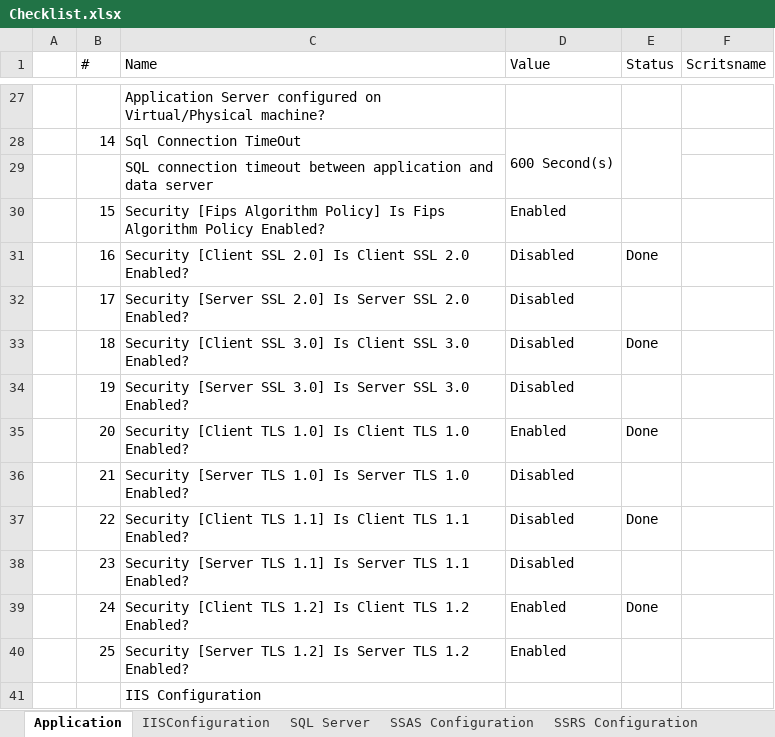
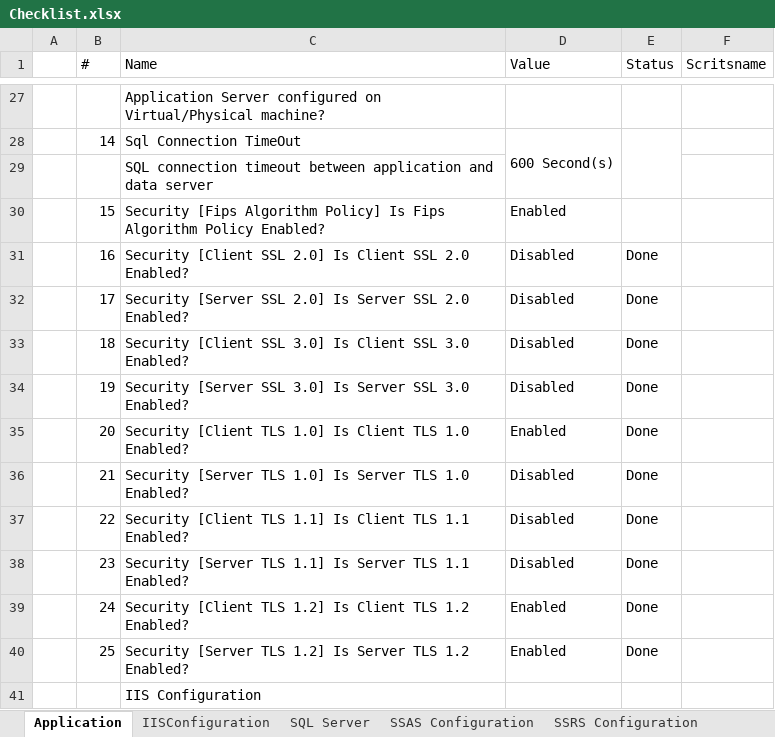
Before and after one commit to deekshatech-dev/AziraPowershellscript, an Excel workbook: Checklist.xlsx, sheet Application, drawn as a sheet; only a part is shown, gaps mark what is left out; values as stored, in another font and other column widths than the file's, no cell formats; charts and pictures not drawn; the diff names each change by its address in the sheet, - before the commit and + after, or states it on an @@ line.

```diff
--- a/Checklist.xlsx (sheet Application)
+++ b/Checklist.xlsx (sheet Application)
-E32 (Status): (empty)
+E32 (Status): Done
-E34 (Status): (empty)
+E34 (Status): Done
-E36 (Status): (empty)
+E36 (Status): Done
-E38 (Status): (empty)
+E38 (Status): Done
-E40 (Status): (empty)
+E40 (Status): Done
```
Also changed, not shown: sheet SQL Server, cell formats, 2 other files.
